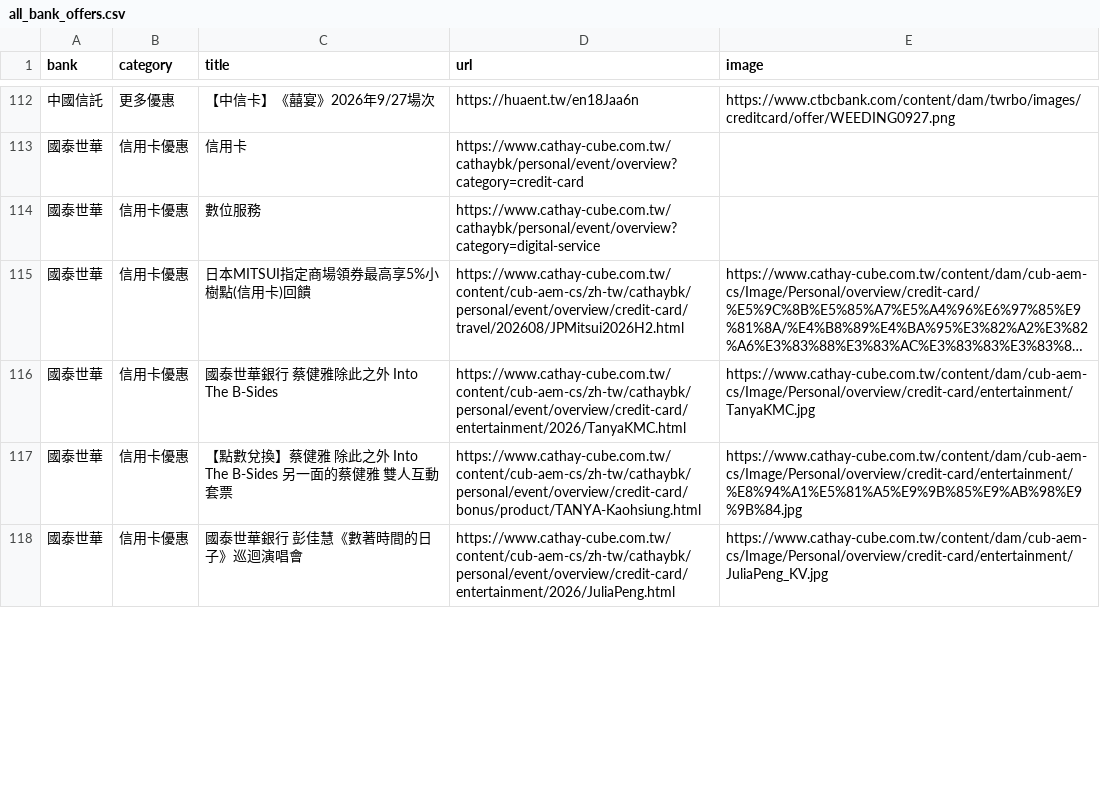
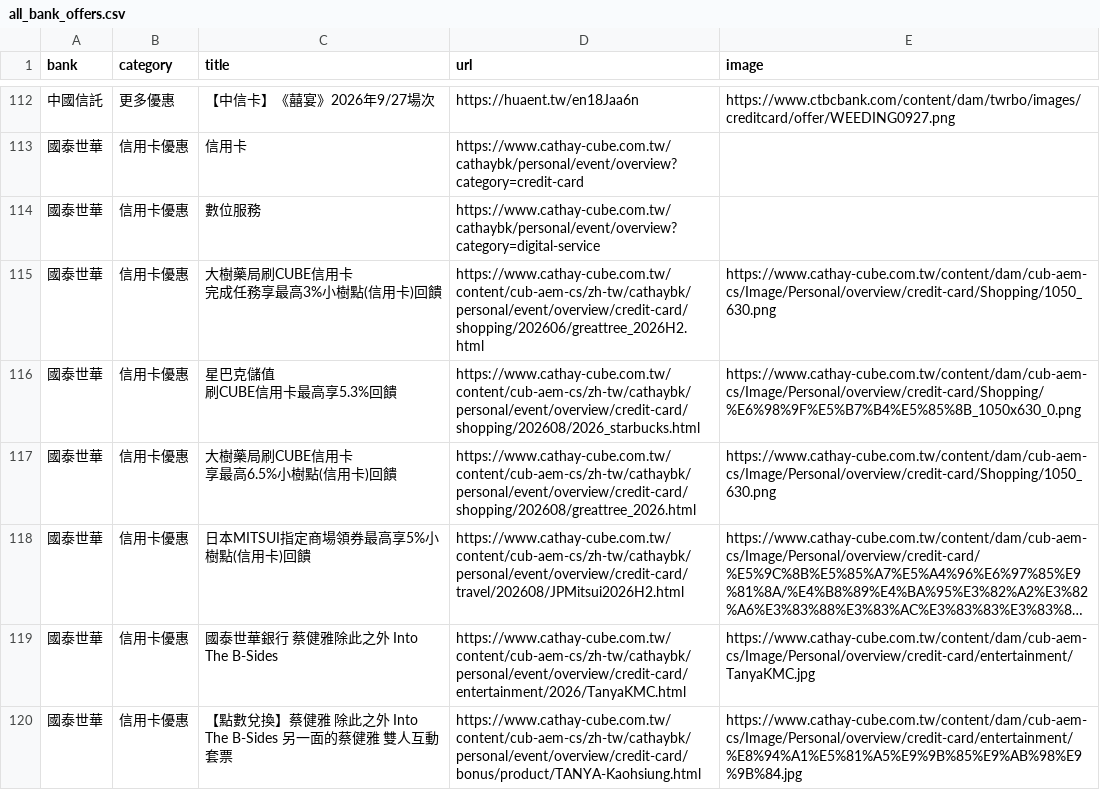
Before and after one commit to Kaiweng/Credit-Cards, a CSV file: all_bank_offers.csv, drawn as a sheet; only a part is shown, gaps mark what is left out; the shorter side is filled out with more unchanged rows; long unchanged cells end in …; ↵ is a line break in a cell; the diff covers the shown part only; the diff names each change by its address in the sheet, - before the commit and + after, or states it on an @@ line.

```diff
--- a/all_bank_offers.csv
+++ b/all_bank_offers.csv
+row 115: 國泰世華 | 信用卡優惠 | 大樹藥局刷CUBE信用卡 ↵ 完成任務享最高3%小樹點(信用卡)回饋 | https://www.cathay-cube.com.tw/content/cub-aem-cs/zh-tw/cathaybk/personal/event/overview/credit-card/shopping/202606/greattree_2026H2.html | https://www.cathay-cube.com.tw/content/dam/cub-aem-cs/Image/Personal/overview/credit-card/Shopping/1050_630.png
+row 116: 國泰世華 | 信用卡優惠 | 星巴克儲值 ↵ 刷CUBE信用卡最高享5.3%回饋 | https://www.cathay-cube.com.tw/content/cub-aem-cs/zh-tw/cathaybk/personal/event/overview/credit-card/shopping/202608/2026_starbucks.html | https://www.cathay-cube.com.tw/content/dam/cub-aem-cs/Image/Personal/overview/credit-card/Shopping/%E6%98%9F%E5%B7%B4%E5%85%8B_1050x630_0.png
+row 117: 國泰世華 | 信用卡優惠 | 大樹藥局刷CUBE信用卡 ↵ 享最高6.5%小樹點(信用卡)回饋 | https://www.cathay-cube.com.tw/content/cub-aem-cs/zh-tw/cathaybk/personal/event/overview/credit-card/shopping/202608/greattree_2026.html | https://www.cathay-cube.com.tw/content/dam/cub-aem-cs/Image/Personal/overview/credit-card/Shopping/1050_630.png
```
Also changed, not shown: 1 added row and 3 edited cells elsewhere in this file, 2 other files.
